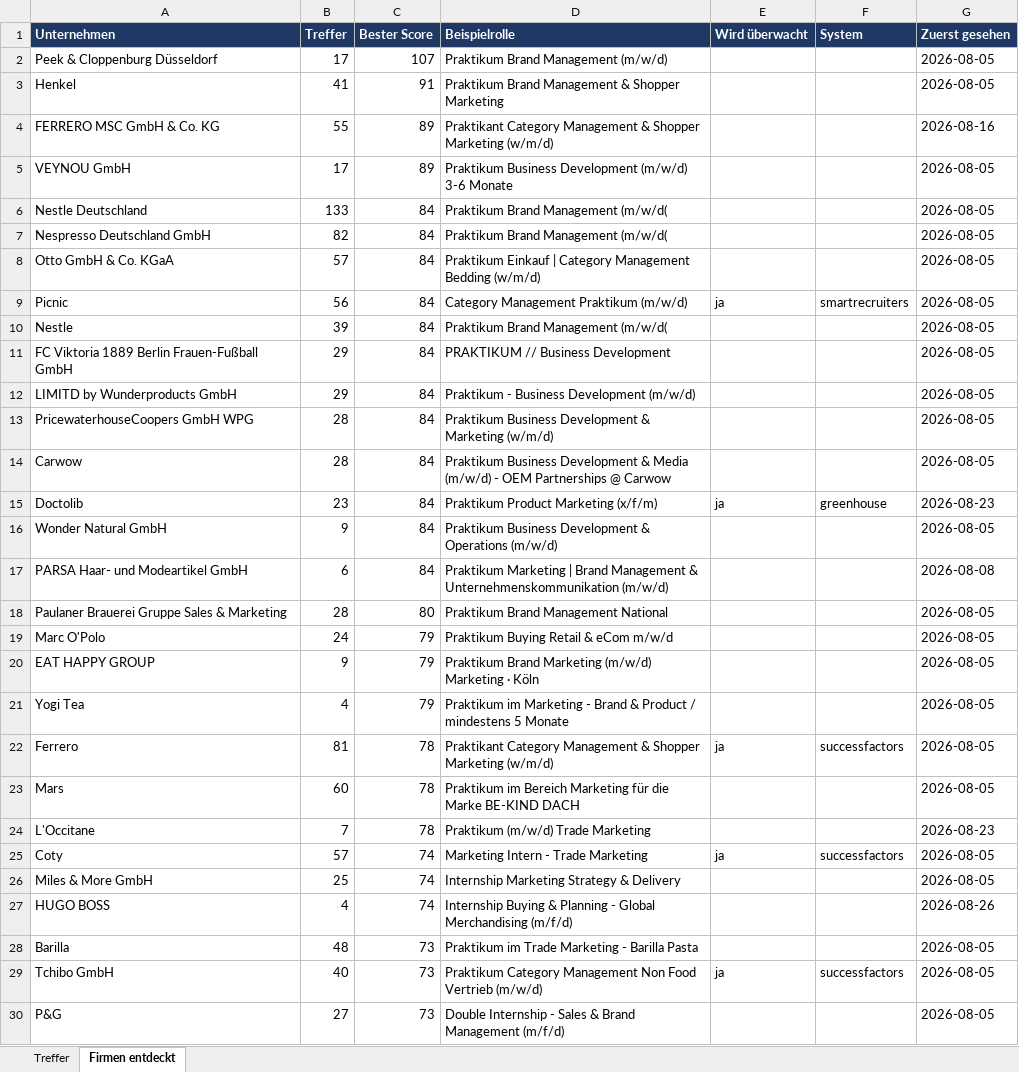
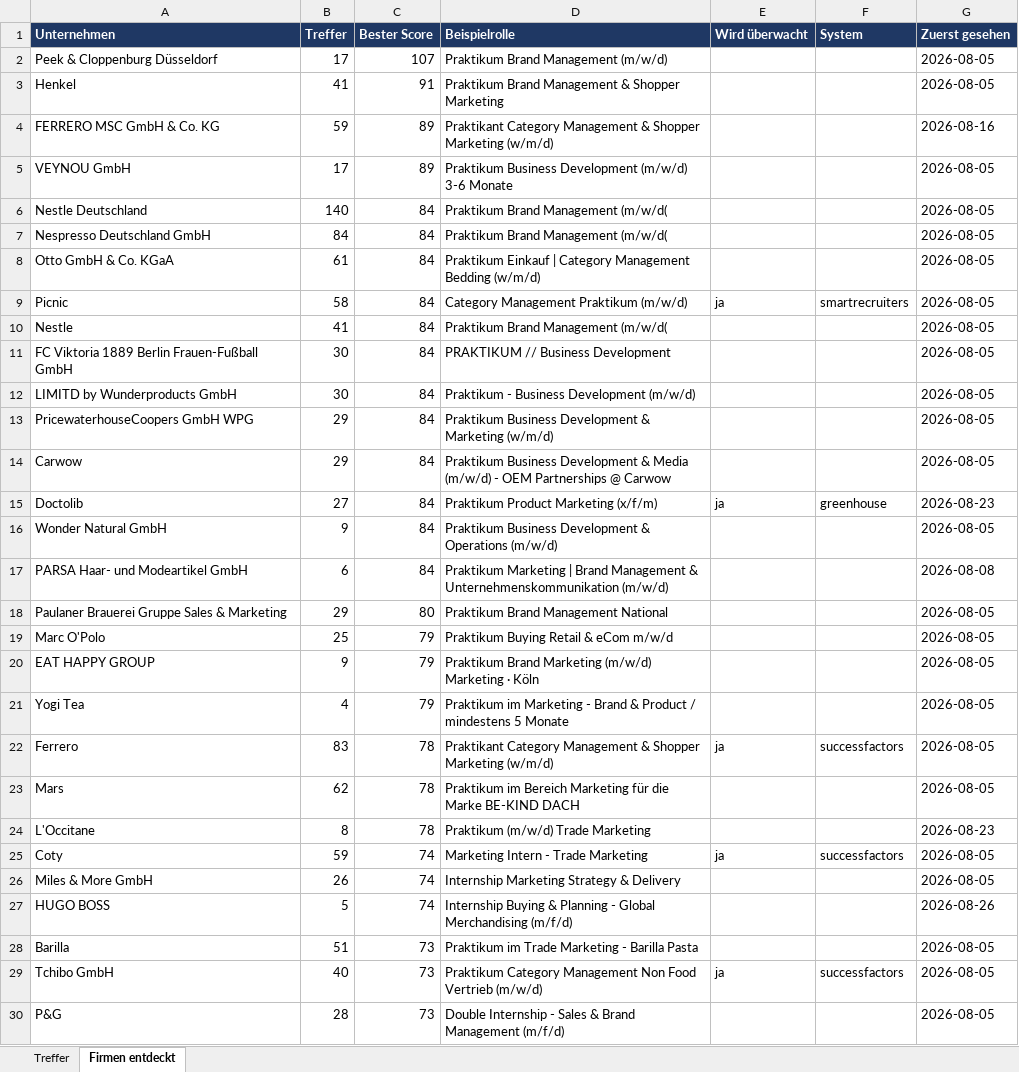
Before and after one commit to MathisKrug/Praktikum-Suchagent, an Excel workbook: docs/praktika.xlsx, sheet Firmen entdeckt, drawn as a sheet; only a part is shown; values as stored, in another font and other column widths than the file's, no borders; the diff covers the shown part only; the diff names each change by its address in the sheet, - before the commit and + after, or states it on an @@ line.

```diff
--- a/docs/praktika.xlsx (sheet Firmen entdeckt)
+++ b/docs/praktika.xlsx (sheet Firmen entdeckt)
-B4 (Treffer): 55
+B4 (Treffer): 59
-B6 (Treffer): 133
+B6 (Treffer): 140
-B7 (Treffer): 82
+B7 (Treffer): 84
-B8 (Treffer): 57
+B8 (Treffer): 61
-B9 (Treffer): 56
+B9 (Treffer): 58
-B10 (Treffer): 39
+B10 (Treffer): 41
-B11:B12 (Treffer): 29
+B11:B12 (Treffer): 30
-B13:B14 (Treffer): 28
+B13:B14 (Treffer): 29
-B15 (Treffer): 23
+B15 (Treffer): 27
-B18 (Treffer): 28
+B18 (Treffer): 29
-B19 (Treffer): 24
+B19 (Treffer): 25
-B22 (Treffer): 81
+B22 (Treffer): 83
-B23 (Treffer): 60
+B23 (Treffer): 62
-B24 (Treffer): 7
+B24 (Treffer): 8
-B25 (Treffer): 57
+B25 (Treffer): 59
-B26 (Treffer): 25
+B26 (Treffer): 26
-B27 (Treffer): 4
+B27 (Treffer): 5
-B28 (Treffer): 48
+B28 (Treffer): 51
-B30 (Treffer): 27
+B30 (Treffer): 28
```
Also changed, not shown: 25 edited cells elsewhere in this sheet, sheet Treffer, 2 other files.
